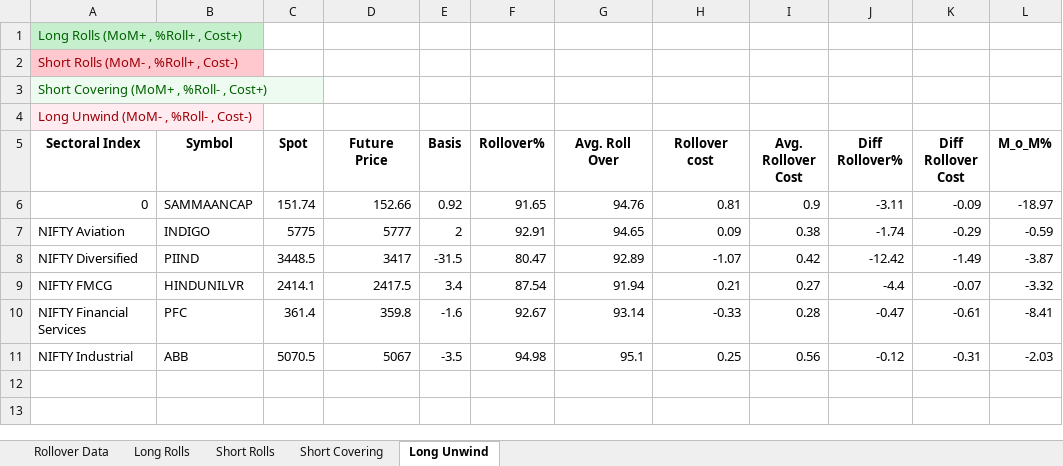
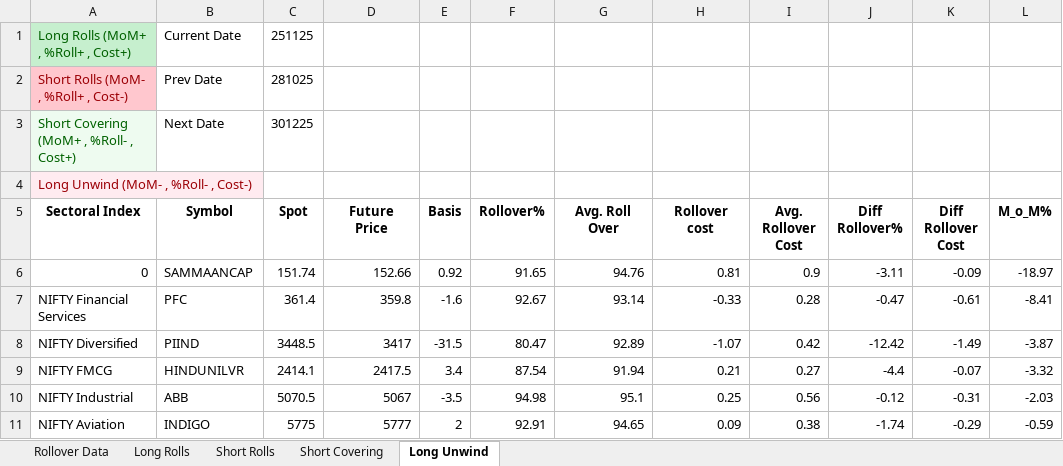
Before and after one commit to mittalab/RolloverEvaluation, an Excel workbook: generated_data/Nov2025_Rollover_Data.xlsx, sheet Long Unwind, drawn as a sheet; only a part is shown; values as stored, in another font and other column widths than the file's, no borders; conditional formats not drawn; the diff names each change by its address in the sheet, - before the commit and + after, or states it on an @@ line.

```diff
--- a/generated_data/Nov2025_Rollover_Data.xlsx (sheet Long Unwind)
+++ b/generated_data/Nov2025_Rollover_Data.xlsx (sheet Long Unwind)
-B1 (Symbol): (empty)
+B1 (Symbol): Current Date
-C1 (Spot): (empty)
+C1 (Spot): 251125
-B2 (Symbol): (empty)
+B2 (Symbol): Prev Date
-C2 (Spot): (empty)
+C2 (Spot): 281025
-B3 (Symbol): (empty)
+B3 (Symbol): Next Date
-C3 (Spot): (empty)
+C3 (Spot): 301225
@@ row 10 moved to row 7: NIFTY Financial Services @@
@@ row 7 moved to row 11: NIFTY Aviation @@
```
Also changed, not shown: sheet Long Rolls, sheet Short Covering, sheet Rollover Data, sheet Short Rolls, generated_data/Oct2025_Rollover_Data.xlsx, 1 other file.
